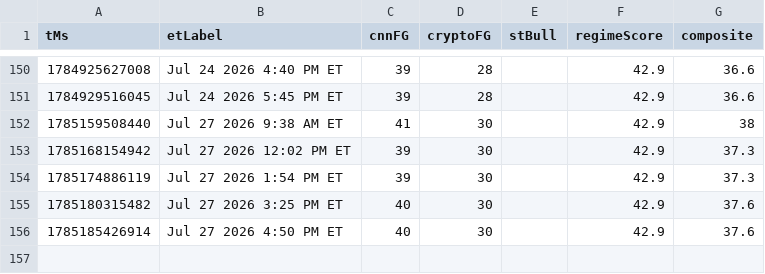
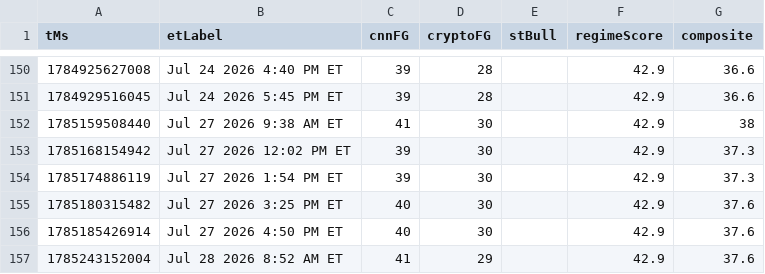
Before and after one commit to Jad-Naitali/market-feed, a CSV file: docs/mood-history.csv, drawn as a sheet; only a part is shown, gaps mark what is left out.

```diff
--- a/docs/mood-history.csv
+++ b/docs/mood-history.csv
@@ -156 +156,2 @@ tMs,etLabel,cnnFG,cryptoFG,stBull,regimeScore,composite
 1785185426914,Jul 27 2026 4:50 PM ET,40,30,,42.9,37.6
+1785243152004,Jul 28 2026 8:52 AM ET,41,29,,42.9,37.6
```
Also changed, not shown: regime history.csv, 3 other files.
